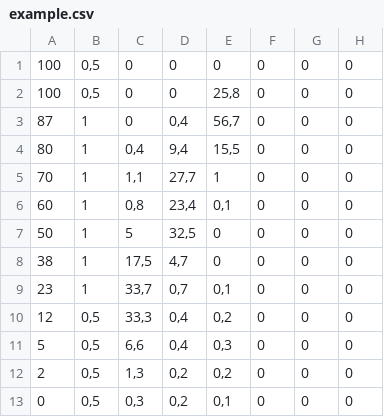
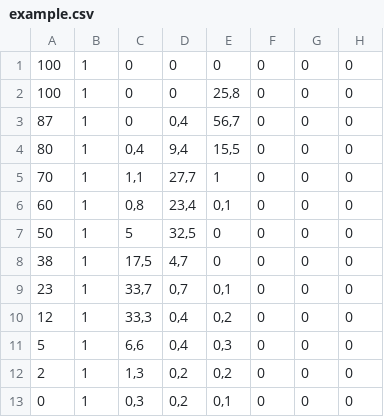
Before and after one commit to RCRalph/CurveApproximator, a CSV file: example.csv, drawn as a sheet.

Commit message:
Added example data and updated README

```diff
--- a/example.csv
+++ b/example.csv
@@ -1,3 +1,3 @@
-100	0,5	0	0	0	0	0	0
-100	0,5	0	0	25,8	0	0	0
+100	1	0	0	0	0	0	0
+100	1	0	0	25,8	0	0	0
 87	1	0	0,4	56,7	0	0	0
@@ -9,5 +9,5 @@
 23	1	33,7	0,7	0,1	0	0	0
-12	0,5	33,3	0,4	0,2	0	0	0
-5	0,5	6,6	0,4	0,3	0	0	0
-2	0,5	1,3	0,2	0,2	0	0	0
-0	0,5	0,3	0,2	0,1	0	0	0
+12	1	33,3	0,4	0,2	0	0	0
+5	1	6,6	0,4	0,3	0	0	0
+2	1	1,3	0,2	0,2	0	0	0
+0	1	0,3	0,2	0,1	0	0	0
```
Also changed, not shown: 4 other files.
